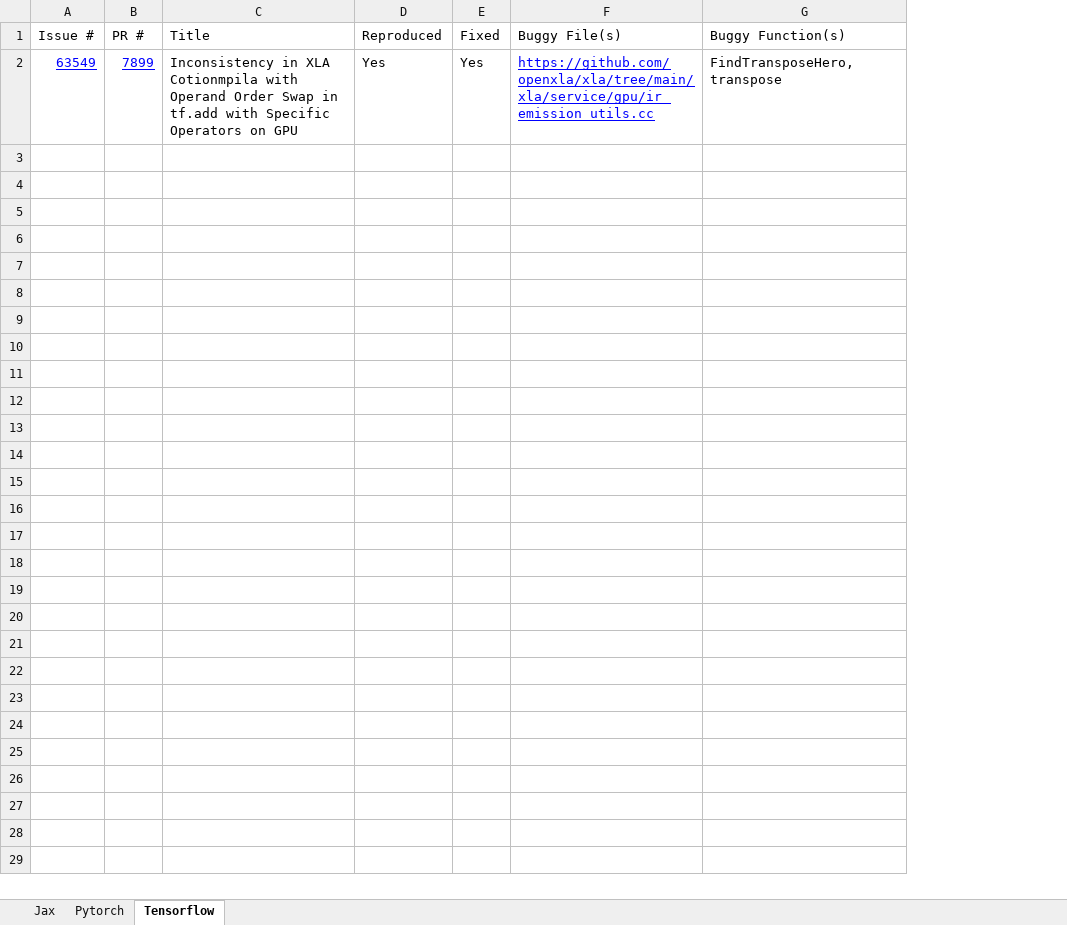
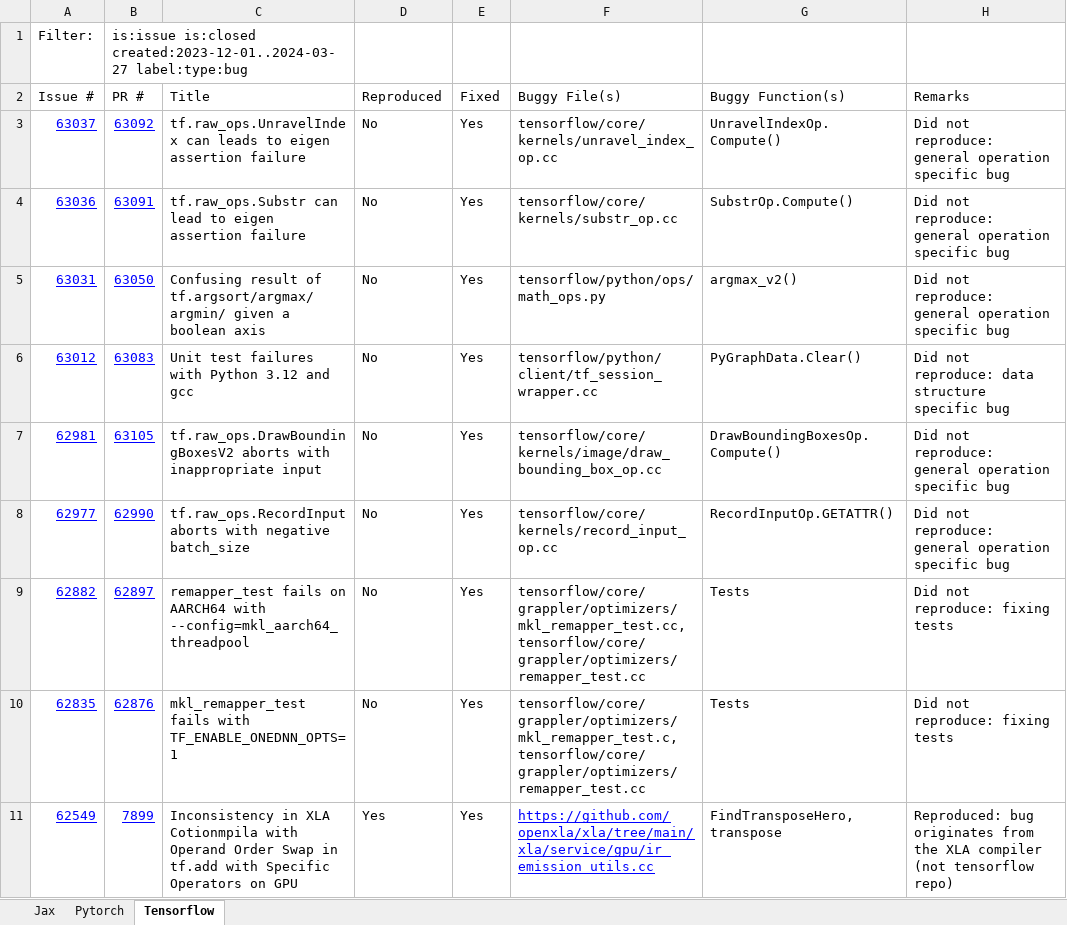
Before and after one commit to ncsu-swat/bugsindlls, an Excel workbook: bug_dataset.xlsx, sheet Tensorflow, drawn as a sheet; values as stored, in another font and other column widths than the file's, no borders; charts and pictures and conditional formats not drawn; addresses are those after the commit; the diff names each change by its address in the sheet, - before the commit and + after, or states it on an @@ line.

Commit message:
Added details of all inspected tensorflow bugs

```diff
--- a/bug_dataset.xlsx (sheet Tensorflow)
+++ b/bug_dataset.xlsx (sheet Tensorflow)
+column H (Remarks), row 11: Reproduced: bug originates from the XLA compiler (not tensorflow repo)
+row 1: Filter: | is:issue is:closed created:2023-12-01..2024-03-27 label:type:bug
+row 3: 63037 | 63092 | tf.raw_ops.UnravelIndex can leads to eigen assertion failure | No | Yes | tensorflow/core/kernels/unravel_index_op.cc | UnravelIndexOp.Compute() | Did not reproduce: general operation specific bug
+row 4: 63036 | 63091 | tf.raw_ops.Substr can lead to eigen assertion failure | No | Yes | tensorflow/core/kernels/substr_op.cc | SubstrOp.Compute() | Did not reproduce: general operation specific bug
+row 5: 63031 | 63050 | Confusing result of tf.argsort/argmax/argmin/ given a boolean axis | No | Yes | tensorflow/python/ops/math_ops.py | argmax_v2() | Did not reproduce: general operation specific bug
+row 6: 63012 | 63083 | Unit test failures with Python 3.12 and gcc | No | Yes | tensorflow/python/client/tf_session_wrapper.cc | PyGraphData.Clear() | Did not reproduce: data structure specific bug
+row 7: 62981 | 63105 | tf.raw_ops.DrawBoundingBoxesV2 aborts with inappropriate input | No | Yes | tensorflow/core/kernels/image/draw_bounding_box_op.cc | DrawBoundingBoxesOp.Compute() | Did not reproduce: general operation specific bug
+row 8: 62977 | 62990 | tf.raw_ops.RecordInput aborts with negative batch_size | No | Yes | tensorflow/core/kernels/record_input_op.cc | RecordInputOp.GETATTR() | Did not reproduce: general operation specific bug
+row 9: 62882 | 62897 | remapper_test fails on AARCH64 with --config=mkl_aarch64_threadpool | No | Yes | tensorflow/core/grappler/optimizers/mkl_remapper_test.cc,tensorflow/core/grappler/optimizers/remapper_test.cc | Tests | Did not reproduce: fixing tests
+row 10: 62835 | 62876 | mkl_remapper_test fails with TF_ENABLE_ONEDNN_OPTS=1 | No | Yes | tensorflow/core/grappler/optimizers/mkl_remapper_test.c,tensorflow/core/grappler/optimizers/remapper_test.cc | Tests | Did not reproduce: fixing tests
-A11 (Issue #): 63549
+A11 (Issue #): 62549
```
